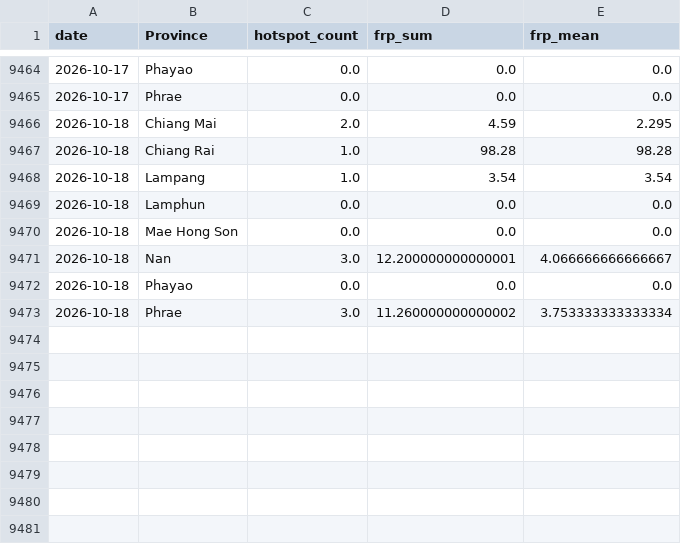
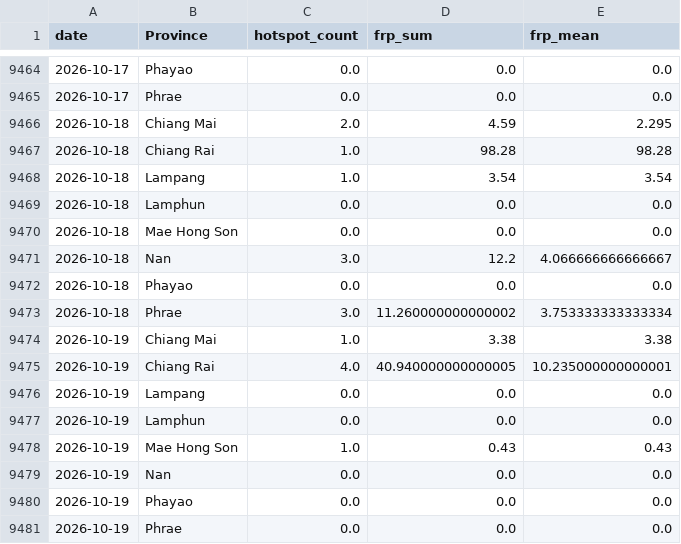
Before and after one commit to puttibenz/pm2.5, a CSV file: data/processed/firms_daily_by_province.csv, drawn as a sheet; only a part is shown, gaps mark what is left out.

```diff
--- a/data/processed/firms_daily_by_province.csv
+++ b/data/processed/firms_daily_by_province.csv
@@ -9470,4 +9470,12 @@ date,Province,hotspot_count,frp_sum,frp_mean
 2026-10-18,Mae Hong Son,0.0,0.0,0.0
-2026-10-18,Nan,3.0,12.200000000000001,4.066666666666667
+2026-10-18,Nan,3.0,12.2,4.066666666666667
 2026-10-18,Phayao,0.0,0.0,0.0
 2026-10-18,Phrae,3.0,11.260000000000002,3.753333333333334
+2026-10-19,Chiang Mai,1.0,3.38,3.38
+2026-10-19,Chiang Rai,4.0,40.940000000000005,10.235000000000001
+2026-10-19,Lampang,0.0,0.0,0.0
+2026-10-19,Lamphun,0.0,0.0,0.0
+2026-10-19,Mae Hong Son,1.0,0.43,0.43
+2026-10-19,Nan,0.0,0.0,0.0
+2026-10-19,Phayao,0.0,0.0,0.0
+2026-10-19,Phrae,0.0,0.0,0.0
```
Also changed, not shown: data/processed/firms_recent_hotspots.csv, data/processed/shap_latest.csv, 2 other files.
